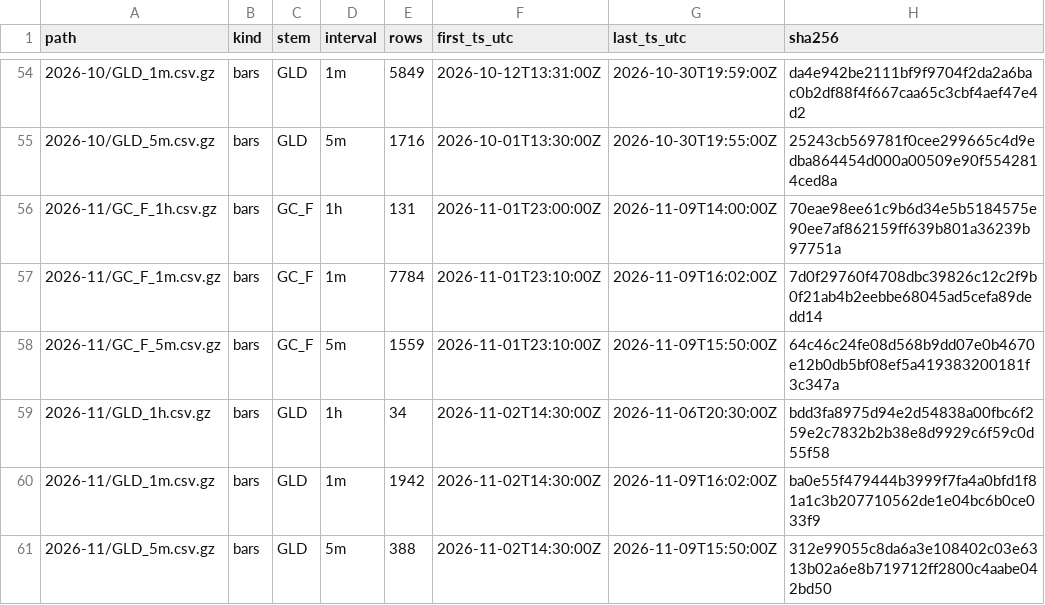
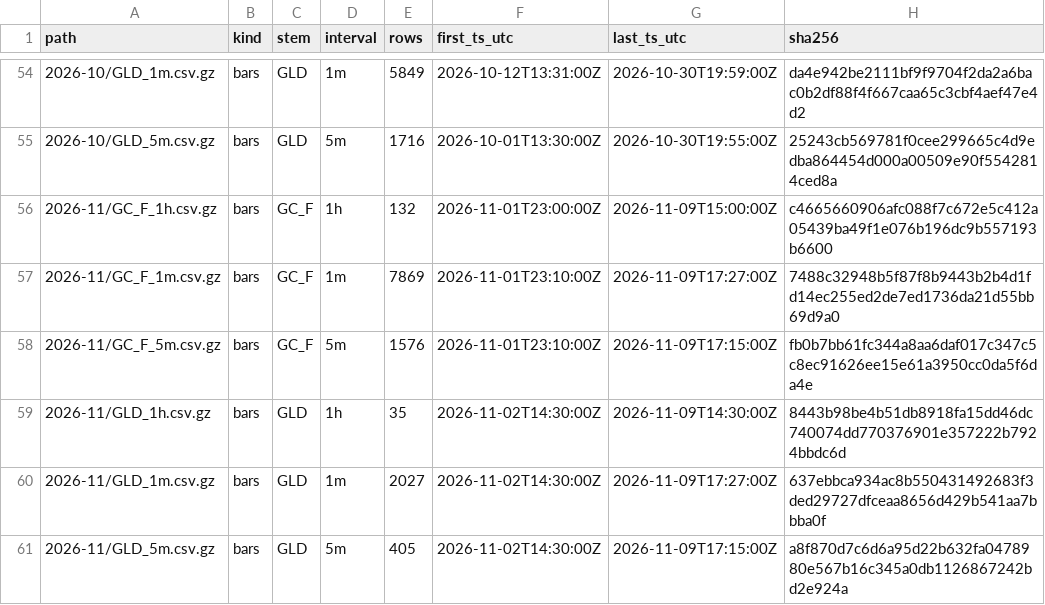
Before and after one commit to flodesgg/paper-lab, a CSV file: data_archive/MANIFEST.csv, drawn as a sheet; only a part is shown, gaps mark what is left out.

```diff
--- a/data_archive/MANIFEST.csv
+++ b/data_archive/MANIFEST.csv
@@ -55,7 +55,7 @@ path,kind,stem,interval,rows,first_ts_utc,last_ts_utc,sha256
 2026-10/GLD_5m.csv.gz,bars,GLD,5m,1716,2026-10-01T13:30:00Z,2026-10-30T19:55:00Z,25243cb569781f0cee299665c4d9edba864454d000a00509e90f5542814ced8a
-2026-11/GC_F_1h.csv.gz,bars,GC_F,1h,131,2026-11-01T23:00:00Z,2026-11-09T14:00:00Z,70eae98ee61c9b6d34e5b5184575e90ee7af862159ff639b801a36239b97751a
-2026-11/GC_F_1m.csv.gz,bars,GC_F,1m,7784,2026-11-01T23:10:00Z,2026-11-09T16:02:00Z,7d0f29760f4708dbc39826c12c2f9b0f21ab4b2eebbe68045ad5cefa89dedd14
-2026-11/GC_F_5m.csv.gz,bars,GC_F,5m,1559,2026-11-01T23:10:00Z,2026-11-09T15:50:00Z,64c46c24fe08d568b9dd07e0b4670e12b0db5bf08ef5a419383200181f3c347a
-2026-11/GLD_1h.csv.gz,bars,GLD,1h,34,2026-11-02T14:30:00Z,2026-11-06T20:30:00Z,bdd3fa8975d94e2d54838a00fbc6f259e2c7832b2b38e8d9929c6f59c0d55f58
-2026-11/GLD_1m.csv.gz,bars,GLD,1m,1942,2026-11-02T14:30:00Z,2026-11-09T16:02:00Z,ba0e55f479444b3999f7fa4a0bfd1f81a1c3b207710562de1e04bc6b0ce033f9
-2026-11/GLD_5m.csv.gz,bars,GLD,5m,388,2026-11-02T14:30:00Z,2026-11-09T15:50:00Z,312e99055c8da6a3e108402c03e6313b02a6e8b719712ff2800c4aabe042bd50
+2026-11/GC_F_1h.csv.gz,bars,GC_F,1h,132,2026-11-01T23:00:00Z,2026-11-09T15:00:00Z,c4665660906afc088f7c672e5c412a05439ba49f1e076b196dc9b557193b6600
+2026-11/GC_F_1m.csv.gz,bars,GC_F,1m,7869,2026-11-01T23:10:00Z,2026-11-09T17:27:00Z,7488c32948b5f87f8b9443b2b4d1fd14ec255ed2de7ed1736da21d55bb69d9a0
+2026-11/GC_F_5m.csv.gz,bars,GC_F,5m,1576,2026-11-01T23:10:00Z,2026-11-09T17:15:00Z,fb0b7bb61fc344a8aa6daf017c347c5c8ec91626ee15e61a3950cc0da5f6da4e
+2026-11/GLD_1h.csv.gz,bars,GLD,1h,35,2026-11-02T14:30:00Z,2026-11-09T14:30:00Z,8443b98be4b51db8918fa15dd46dc740074dd770376901e357222b7924bbdc6d
+2026-11/GLD_1m.csv.gz,bars,GLD,1m,2027,2026-11-02T14:30:00Z,2026-11-09T17:27:00Z,637ebbca934ac8b550431492683f3ded29727dfceaa8656d429b541aa7bbba0f
+2026-11/GLD_5m.csv.gz,bars,GLD,5m,405,2026-11-02T14:30:00Z,2026-11-09T17:15:00Z,a8f870d7c6d6a95d22b632fa0478980e567b16c345a0db1126867242bd2e924a
```
Also changed, not shown: 2 other files.
